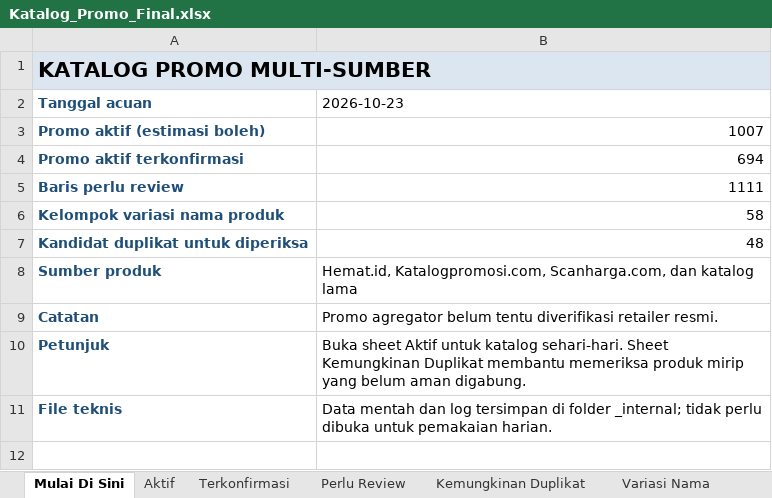
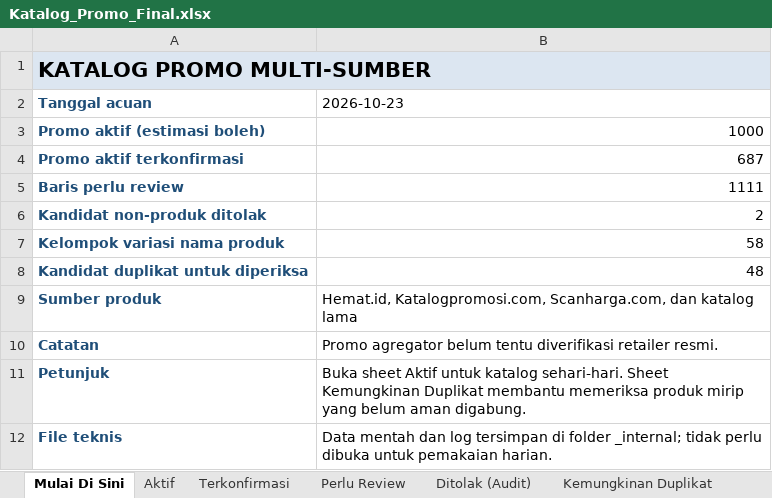
Before and after one commit to xinrilie/merchants-promo, an Excel workbook: hasil/Katalog_Promo_Final.xlsx, sheet Mulai Di Sini, drawn as a sheet; values as stored, in another font and other column widths than the file's, no borders; the diff names each change by its address in the sheet, - before the commit and + after, or states it on an @@ line.

```diff
--- a/hasil/Katalog_Promo_Final.xlsx (sheet Mulai Di Sini)
+++ b/hasil/Katalog_Promo_Final.xlsx (sheet Mulai Di Sini)
+sheet tab: Ditolak (Audit)
-B3 (2026-10-23): 1007
+B3 (2026-10-23): 1000
-B4 (2026-10-23): 694
+B4 (2026-10-23): 687
+row 6: Kandidat non-produk ditolak | 2
```
Also changed, not shown: sheet Terkonfirmasi, sheet Aktif, 18 other files.
